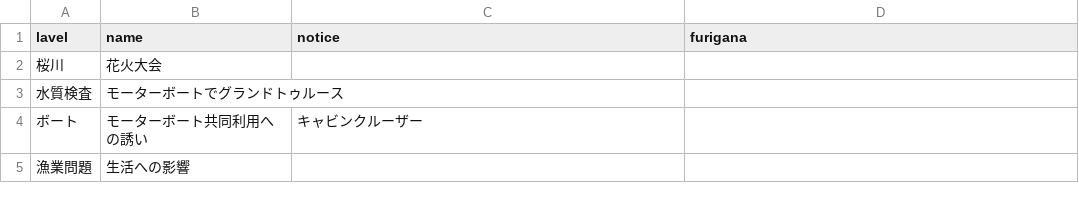
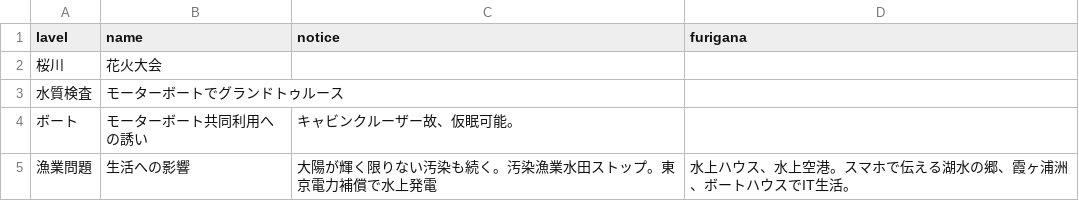
Before and after one commit to astrogate82/Kasumigaura, a CSV file: data/target.csv, drawn as a sheet.

Commit message:
Update target.csv
ふ

```diff
--- a/data/target.csv
+++ b/data/target.csv
@@ -3,3 +3,3 @@ lavel,name,notice,furigana
 水質検査,モーターボートでグランドトゥルース,,
-ボート,モーターボート共同利用への誘い,キャビンクルーザー,
-漁業問題,生活への影響,,
+ボート,モーターボート共同利用への誘い,キャビンクルーザー故、仮眠可能。,
+漁業問題,生活への影響,大陽が輝く限りない汚染も続く。汚染漁業水田ストップ。東京電力補償で水上発電,水上ハウス、水上空港。スマホで伝える湖水の郷、霞ヶ浦洲、ボートハウスでIT生活。
```
